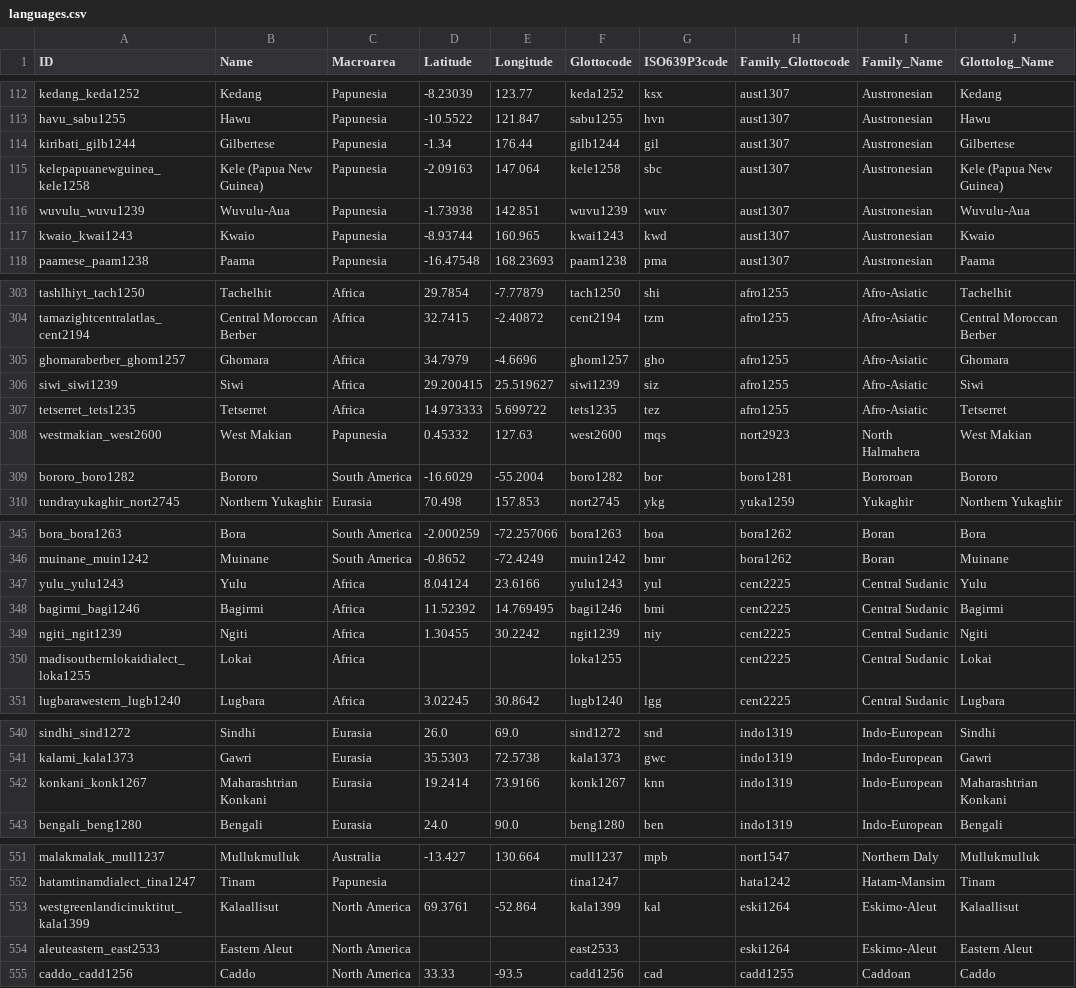
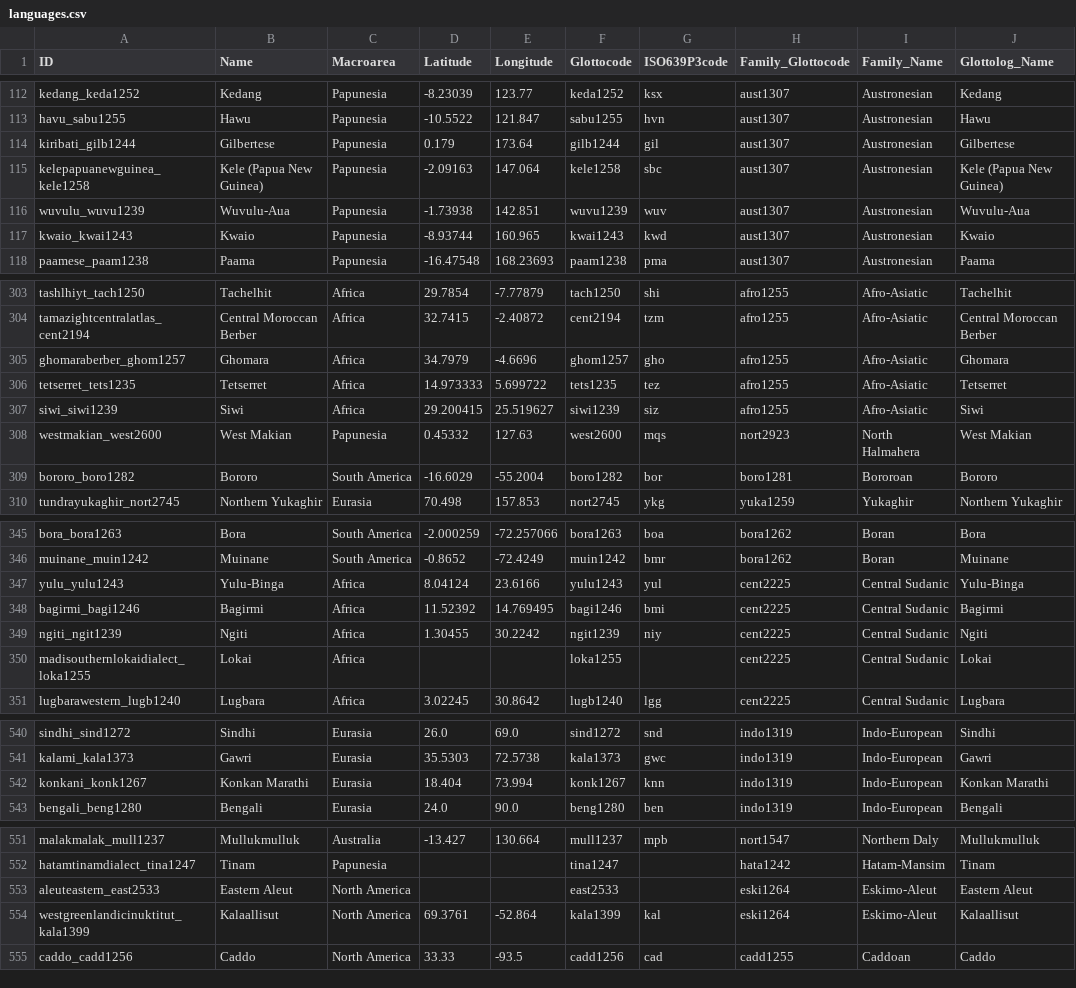
Before and after one commit to cldf-datasets/lapsyd, a CSV file: cldf/languages.csv, drawn as a sheet; only a part is shown, gaps mark what is left out.

```diff
--- a/cldf/languages.csv
+++ b/cldf/languages.csv
@@ -113,3 +113,3 @@ kedang_keda1252,Kedang,Papunesia,-8.23039,123.77,keda1252,ksx,aust1307,Austrones
 havu_sabu1255,Hawu,Papunesia,-10.5522,121.847,sabu1255,hvn,aust1307,Austronesian,Hawu
-kiribati_gilb1244,Gilbertese,Papunesia,-1.34,176.44,gilb1244,gil,aust1307,Austronesian,Gilbertese
+kiribati_gilb1244,Gilbertese,Papunesia,0.179,173.64,gilb1244,gil,aust1307,Austronesian,Gilbertese
 kelepapuanewguinea_kele1258,Kele (Papua New Guinea),Papunesia,-2.09163,147.064,kele1258,sbc,aust1307,Austronesian,Kele (Papua New Guinea)
@@ -305,4 +305,4 @@ tamazightcentralatlas_cent2194,Central Moroccan Berber,Africa,32.7415,-2.40872,c
 ghomaraberber_ghom1257,Ghomara,Africa,34.7979,-4.6696,ghom1257,gho,afro1255,Afro-Asiatic,Ghomara
+tetserret_tets1235,Tetserret,Africa,14.973333,5.699722,tets1235,tez,afro1255,Afro-Asiatic,Tetserret
 siwi_siwi1239,Siwi,Africa,29.200415,25.519627,siwi1239,siz,afro1255,Afro-Asiatic,Siwi
-tetserret_tets1235,Tetserret,Africa,14.973333,5.699722,tets1235,tez,afro1255,Afro-Asiatic,Tetserret
 westmakian_west2600,West Makian,Papunesia,0.45332,127.63,west2600,mqs,nort2923,North Halmahera,West Makian
@@ -346,3 +346,3 @@ bora_bora1263,Bora,South America,-2.000259,-72.257066,bora1263,boa,bora1262,Bora
 muinane_muin1242,Muinane,South America,-0.8652,-72.4249,muin1242,bmr,bora1262,Boran,Muinane
-yulu_yulu1243,Yulu,Africa,8.04124,23.6166,yulu1243,yul,cent2225,Central Sudanic,Yulu
+yulu_yulu1243,Yulu-Binga,Africa,8.04124,23.6166,yulu1243,yul,cent2225,Central Sudanic,Yulu-Binga
 bagirmi_bagi1246,Bagirmi,Africa,11.52392,14.769495,bagi1246,bmi,cent2225,Central Sudanic,Bagirmi
@@ -541,3 +541,3 @@ sindhi_sind1272,Sindhi,Eurasia,26.0,69.0,sind1272,snd,indo1319,Indo-European,Sin
 kalami_kala1373,Gawri,Eurasia,35.5303,72.5738,kala1373,gwc,indo1319,Indo-European,Gawri
-konkani_konk1267,Maharashtrian Konkani,Eurasia,19.2414,73.9166,konk1267,knn,indo1319,Indo-European,Maharashtrian Konkani
+konkani_konk1267,Konkan Marathi,Eurasia,18.404,73.994,konk1267,knn,indo1319,Indo-European,Konkan Marathi
 bengali_beng1280,Bengali,Eurasia,24.0,90.0,beng1280,ben,indo1319,Indo-European,Bengali
@@ -552,4 +552,4 @@ malakmalak_mull1237,Mullukmulluk,Australia,-13.427,130.664,mull1237,mpb,nort1547
 hatamtinamdialect_tina1247,Tinam,Papunesia,,,tina1247,,hata1242,Hatam-Mansim,Tinam
+aleuteastern_east2533,Eastern Aleut,North America,,,east2533,,eski1264,Eskimo-Aleut,Eastern Aleut
 westgreenlandicinuktitut_kala1399,Kalaallisut,North America,69.3761,-52.864,kala1399,kal,eski1264,Eskimo-Aleut,Kalaallisut
-aleuteastern_east2533,Eastern Aleut,North America,,,east2533,,eski1264,Eskimo-Aleut,Eastern Aleut
 caddo_cadd1256,Caddo,North America,33.33,-93.5,cadd1256,cad,cadd1255,Caddoan,Caddo
```
Also changed, not shown: cldf/parameters.csv, 5 other files.
